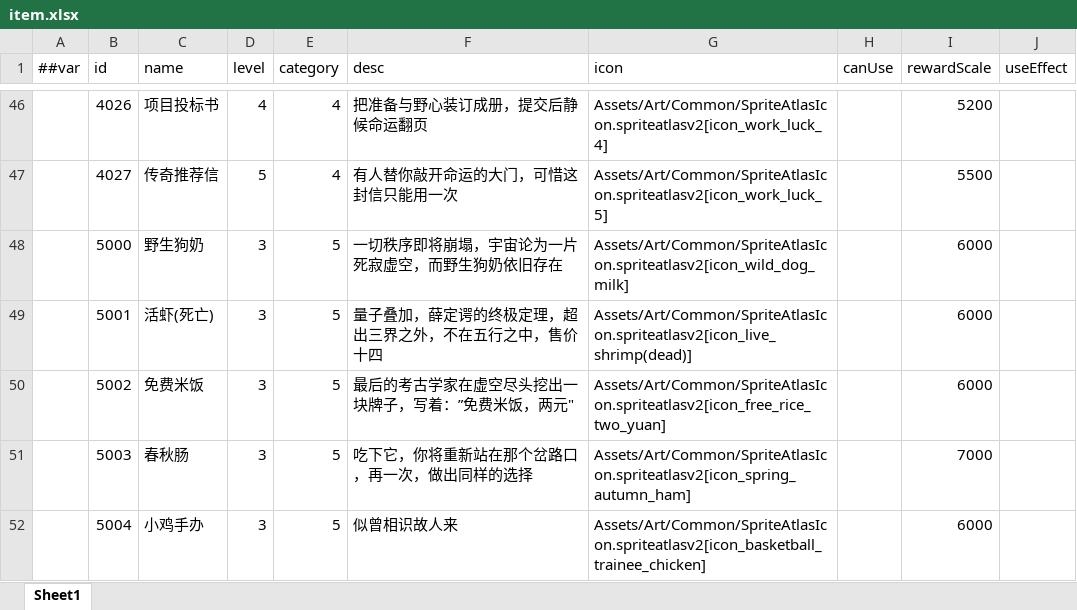
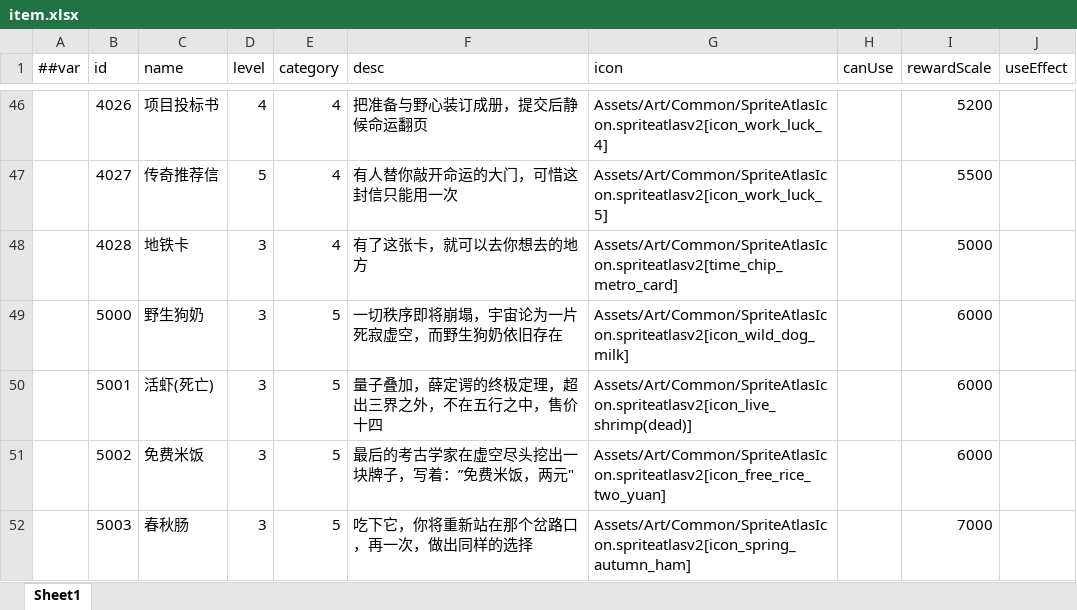
Before and after one commit to TenMilesAway/TimeChip, an Excel workbook: MiniTemplate/Datas/item.xlsx, sheet Sheet1, drawn as a sheet; only a part is shown, gaps mark what is left out; the shorter side is filled out with more unchanged rows; values as stored, in another font and other column widths than the file's, no borders; the diff names each change by its address in the sheet, - before the commit and + after, or states it on an @@ line.

```diff
--- a/MiniTemplate/Datas/item.xlsx (sheet Sheet1)
+++ b/MiniTemplate/Datas/item.xlsx (sheet Sheet1)
+row 48:  | 4028 | 地铁卡 | 3 | 4 | 有了这张卡，就可以去你想去的地方 | Assets/Art/Common/SpriteAtlasIcon.spriteatlasv2[time_chip_metro_card] |  | 5000
```
Also changed, not shown: MiniTemplate/Datas/__tables__.xlsx, 18 other files.
